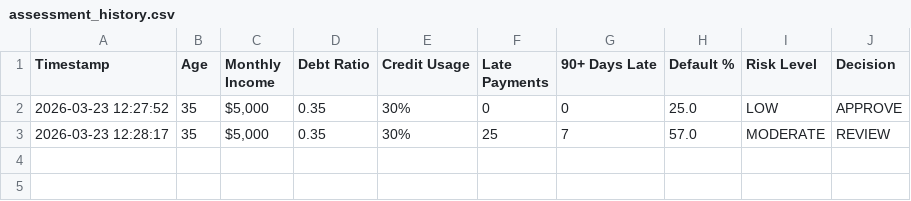
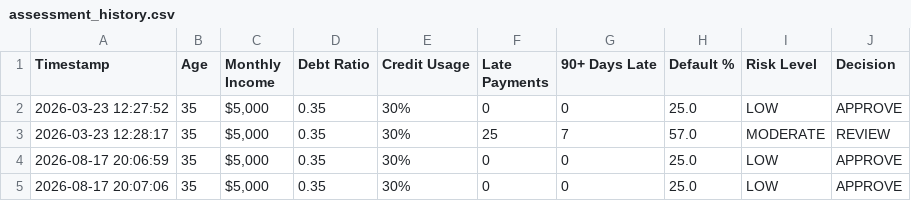
Before and after one commit to abhishekkaware007/AI-Credit-Risk-Assessment-System, a CSV file: GiveMeSomeCredit/assessment_history.csv, drawn as a sheet; the diff names each change by its address in the sheet, - before the commit and + after, or states it on an @@ line.

```diff
--- a/GiveMeSomeCredit/assessment_history.csv
+++ b/GiveMeSomeCredit/assessment_history.csv
+row 4: 2026-08-17 20:06:59 | 35 | $5,000 | 0.35 | 30% | 0 | 0 | 25.0 | LOW | APPROVE
+row 5: 2026-08-17 20:07:06 | 35 | $5,000 | 0.35 | 30% | 0 | 0 | 25.0 | LOW | APPROVE
```
Also changed, not shown: 1 other file.
